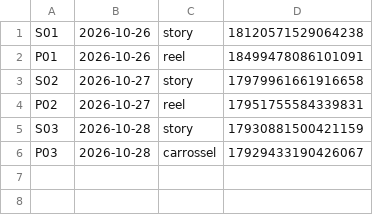
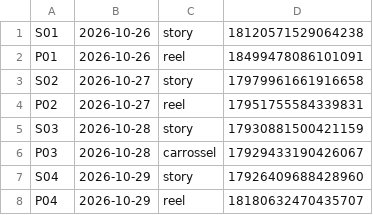
Before and after one commit to langtecnologias-cpu/lang-instagram, a CSV file: postado.csv, drawn as a sheet; the diff names each change by its address in the sheet, - before the commit and + after, or states it on an @@ line.

Commit message:
registro de postagem

```diff
--- a/postado.csv
+++ b/postado.csv
+row 7: S04 | 2026-10-29 | story | 17926409688428960
+row 8: P04 | 2026-10-29 | reel | 18180632470435707
```
